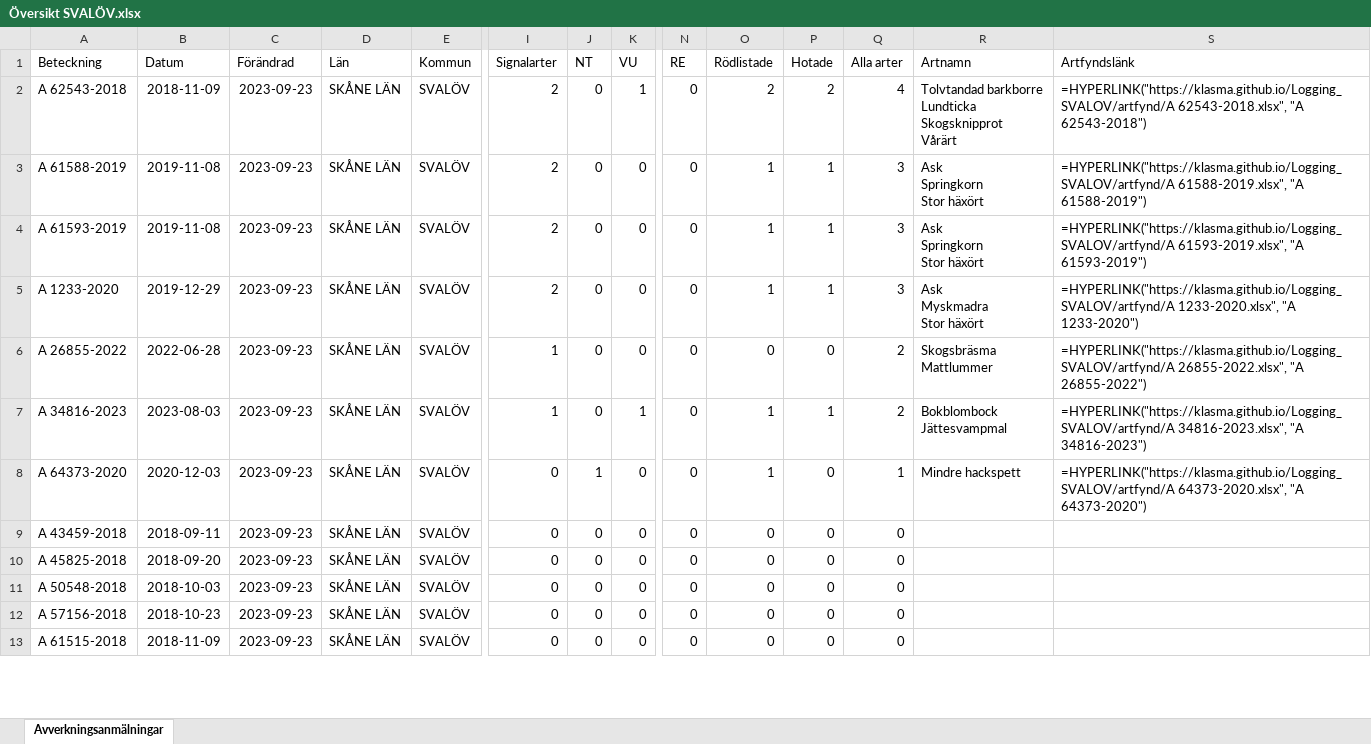
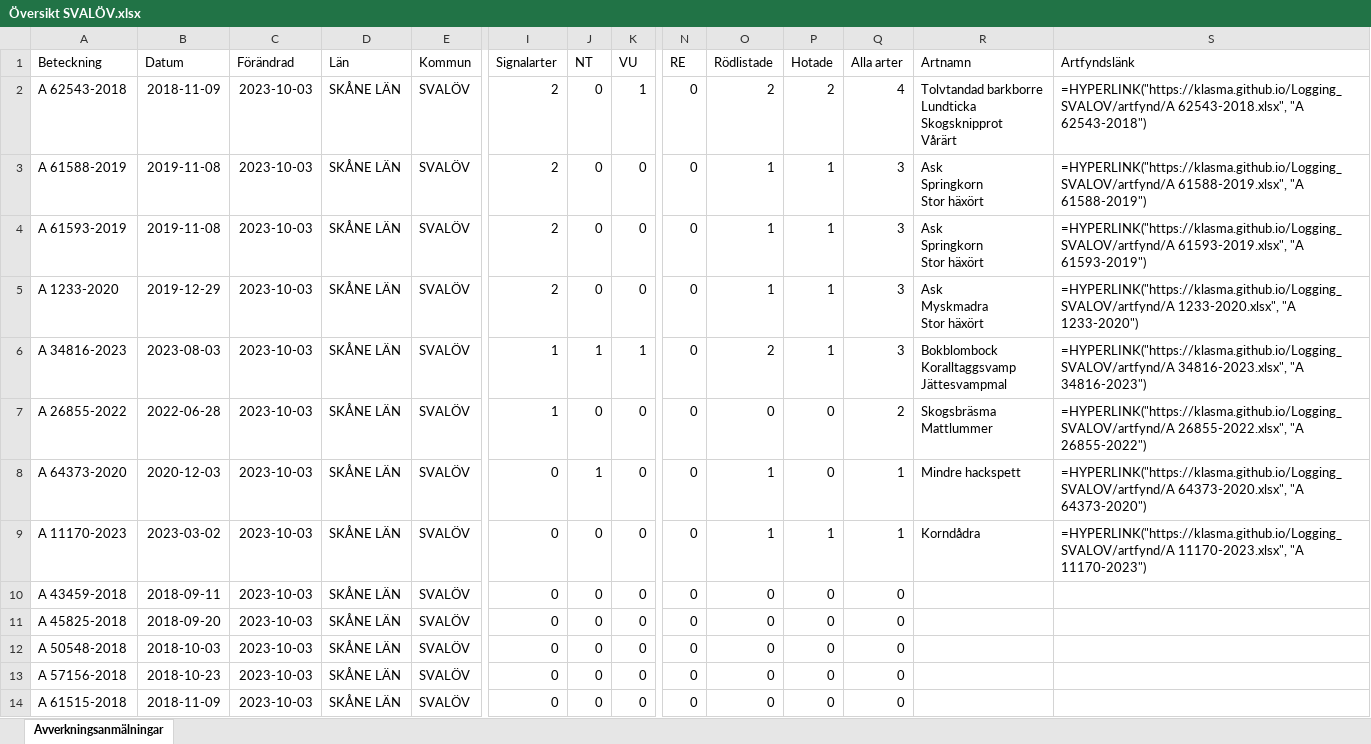
Before and after one commit to klasma/Logging_SVALOV, an Excel workbook: Översikt SVALÖV.xlsx, sheet Avverkningsanmälningar, drawn as a sheet; only a part is shown, gaps mark what is left out; values as stored, in another font and other column widths than the file's, no borders; formulas without a stored value are shown as written; removed rows and columns are numbered as before the commit, all else as after; rows hold the shown columns only; ↵ is a line break in a cell; the diff covers the shown part only; the diff names each change by its address in the sheet, - before the commit and + after, or states it on an @@ line.

```diff
--- a/Översikt SVALÖV.xlsx (sheet Avverkningsanmälningar)
+++ b/Översikt SVALÖV.xlsx (sheet Avverkningsanmälningar)
-C2:C5 (Förändrad): 2023-09-23
+C2:C5 (Förändrad): 2023-10-03
-row 6: A 26855-2022 | 2022-06-28 | 2023-09-23 | SKÅNE LÄN | SVALÖV | 1 | 0 | 0 | 0 | 0 | 0 | 2 | Skogsbräsma ↵ Mattlummer | =HYPERLINK("https://klasma.github.io/Logging_SVALOV/artfynd/A 26855-2022.xlsx", "A 26855-2022")
-C6 (Förändrad): 2023-09-23
+C6 (Förändrad): 2023-10-03
-J6 (NT): 0
+J6 (NT): 1
-O6 (Rödlistade): 1
+O6 (Rödlistade): 2
-Q6 (Alla arter): 2
+Q6 (Alla arter): 3
-R6 (Artnamn): Bokblombock ↵ Jättesvampmal
+R6 (Artnamn): Bokblombock ↵ Koralltaggsvamp ↵ Jättesvampmal
+row 7: A 26855-2022 | 2022-06-28 | 2023-10-03 | SKÅNE LÄN | SVALÖV | 1 | 0 | 0 | 0 | 0 | 0 | 2 | Skogsbräsma ↵ Mattlummer | =HYPERLINK("https://klasma.github.io/Logging_SVALOV/artfynd/A 26855-2022.xlsx", "A 26855-2022")
-C8 (Förändrad): 2023-09-23
+C8 (Förändrad): 2023-10-03
+row 9: A 11170-2023 | 2023-03-02 | 2023-10-03 | SKÅNE LÄN | SVALÖV | 0 | 0 | 0 | 0 | 1 | 1 | 1 | Korndådra | =HYPERLINK("https://klasma.github.io/Logging_SVALOV/artfynd/A 11170-2023.xlsx", "A 11170-2023")
-C10:C14 (Förändrad): 2023-09-23
+C10:C14 (Förändrad): 2023-10-03
```
Also changed, not shown: 1 removed row and 94 edited cells elsewhere in this sheet, artfynd/A 1233-2020.xlsx, artfynd/A 26855-2022.xlsx, 41 other files.
